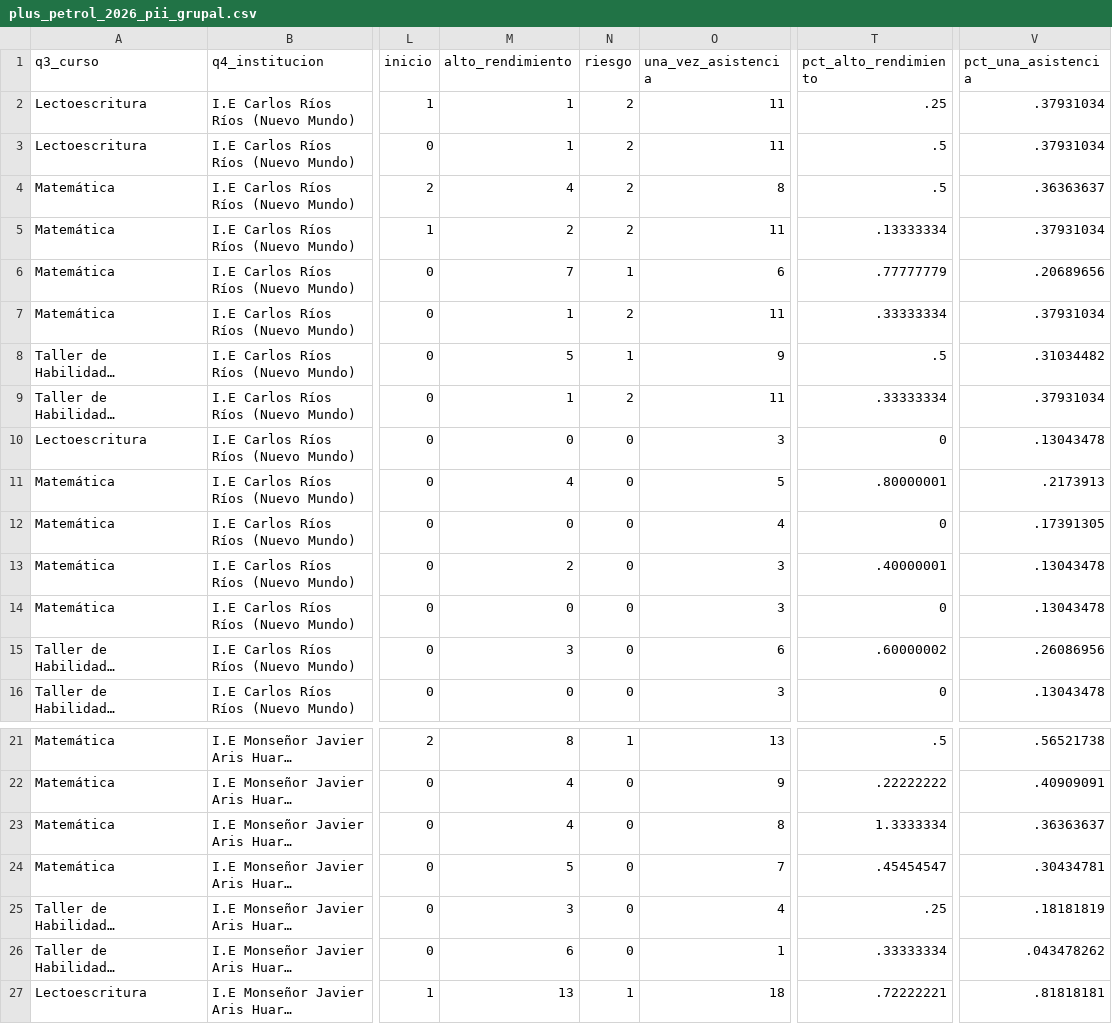
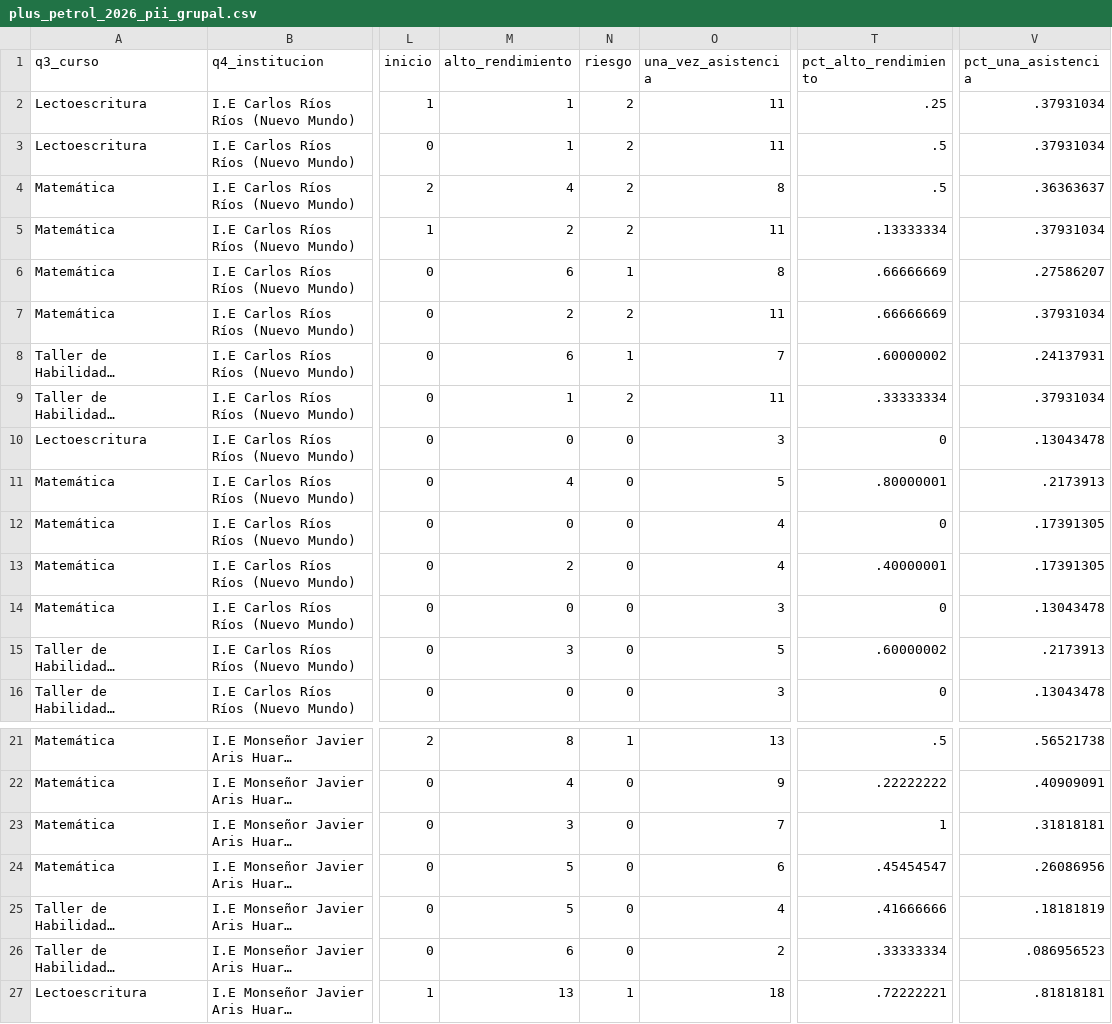
Before and after one commit to lateriteperu/dashboard_nivelacion_educativa, a CSV file: plus_petrol_2026_pii_grupal.csv, drawn as a sheet; only a part is shown, gaps mark what is left out; long unchanged cells end in …; the diff names each change by its address in the sheet, - before the commit and + after, or states it on an @@ line.

Commit message:
update info 17_04_2026_18

```diff
--- a/plus_petrol_2026_pii_grupal.csv
+++ b/plus_petrol_2026_pii_grupal.csv
-M6 (alto_rendimiento): 7
+M6 (alto_rendimiento): 6
-O6 (una_vez_asistencia): 6
+O6 (una_vez_asistencia): 8
-T6 (pct_alto_rendimiento): .77777779
+T6 (pct_alto_rendimiento): .66666669
-V6 (pct_una_asistencia): .20689656
+V6 (pct_una_asistencia): .27586207
-M7 (alto_rendimiento): 1
+M7 (alto_rendimiento): 2
-T7 (pct_alto_rendimiento): .33333334
+T7 (pct_alto_rendimiento): .66666669
-M8 (alto_rendimiento): 5
+M8 (alto_rendimiento): 6
-O8 (una_vez_asistencia): 9
+O8 (una_vez_asistencia): 7
-T8 (pct_alto_rendimiento): .5
+T8 (pct_alto_rendimiento): .60000002
-V8 (pct_una_asistencia): .31034482
+V8 (pct_una_asistencia): .24137931
-O13 (una_vez_asistencia): 3
+O13 (una_vez_asistencia): 4
-V13 (pct_una_asistencia): .13043478
+V13 (pct_una_asistencia): .17391305
-O15 (una_vez_asistencia): 6
+O15 (una_vez_asistencia): 5
-V15 (pct_una_asistencia): .26086956
+V15 (pct_una_asistencia): .2173913
-M23 (alto_rendimiento): 4
+M23 (alto_rendimiento): 3
-O23 (una_vez_asistencia): 8
+O23 (una_vez_asistencia): 7
-T23 (pct_alto_rendimiento): 1.3333334
+T23 (pct_alto_rendimiento): 1
-V23 (pct_una_asistencia): .36363637
+V23 (pct_una_asistencia): .31818181
-O24 (una_vez_asistencia): 7
+O24 (una_vez_asistencia): 6
-V24 (pct_una_asistencia): .30434781
+V24 (pct_una_asistencia): .26086956
-M25 (alto_rendimiento): 3
+M25 (alto_rendimiento): 5
-T25 (pct_alto_rendimiento): .25
+T25 (pct_alto_rendimiento): .41666666
-O26 (una_vez_asistencia): 1
+O26 (una_vez_asistencia): 2
-V26 (pct_una_asistencia): .043478262
+V26 (pct_una_asistencia): .086956523
```
